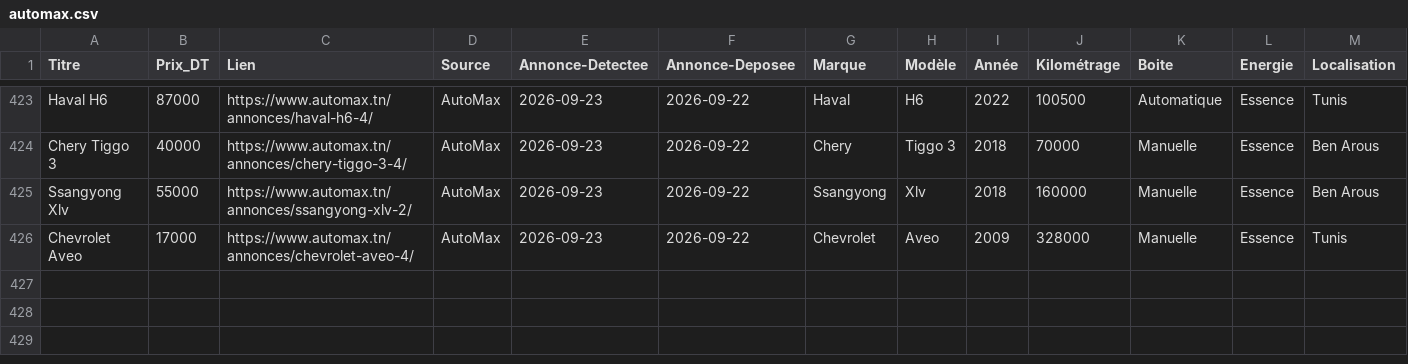
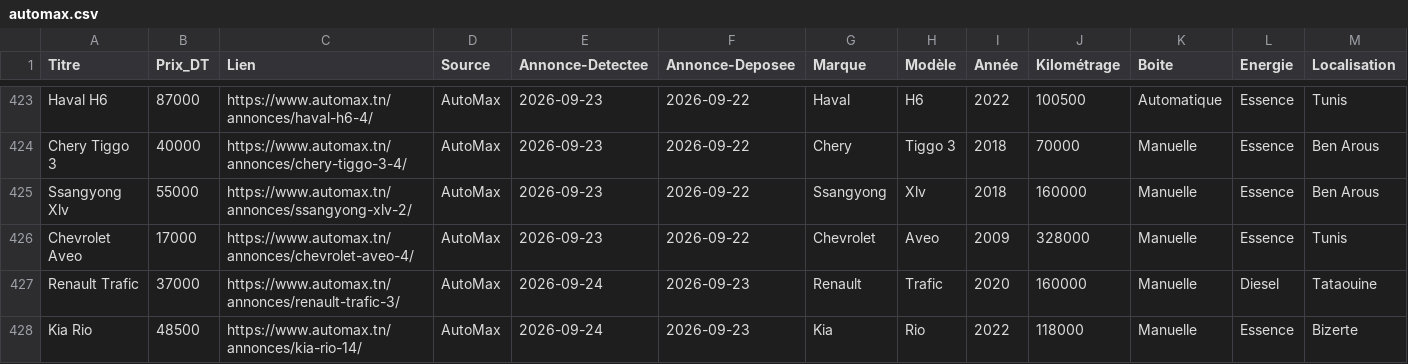
Before and after one commit to iheb-bibani/AutoDeal-Tunisie, a CSV file: data/raw/automax.csv, drawn as a sheet; only a part is shown, gaps mark what is left out; rows hold the shown columns only; the diff names each change by its address in the sheet, - before the commit and + after, or states it on an @@ line.

```diff
--- a/data/raw/automax.csv
+++ b/data/raw/automax.csv
+row 427: Renault Trafic | 37000 | https://www.automax.tn/annonces/renault-trafic-3/ | AutoMax | 2026-09-24 | 2026-09-23 | Renault | Trafic | 2020 | 160000 | Manuelle | Diesel | Tataouine
+row 428: Kia Rio | 48500 | https://www.automax.tn/annonces/kia-rio-14/ | AutoMax | 2026-09-24 | 2026-09-23 | Kia | Rio | 2022 | 118000 | Manuelle | Essence | Bizerte
```
Also changed, not shown: data/raw/autocentral.csv, 14 other files.
